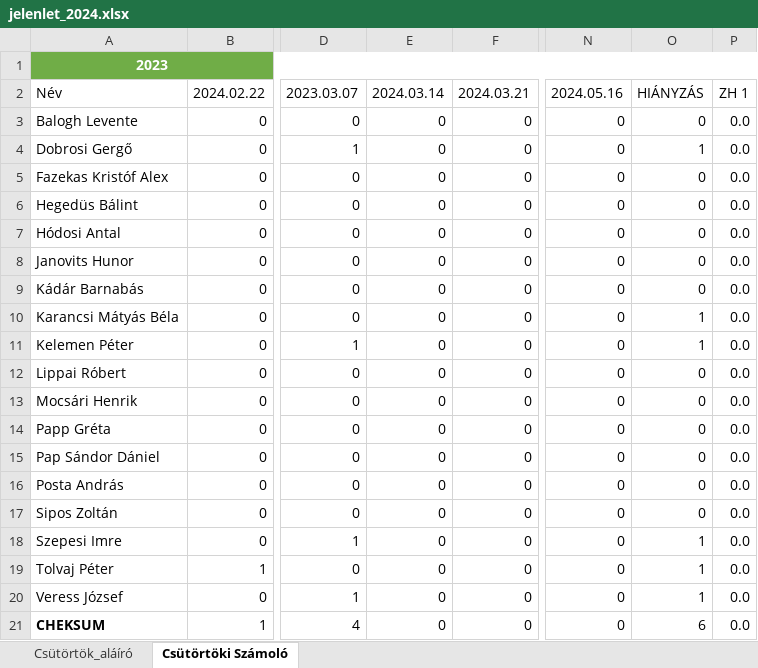
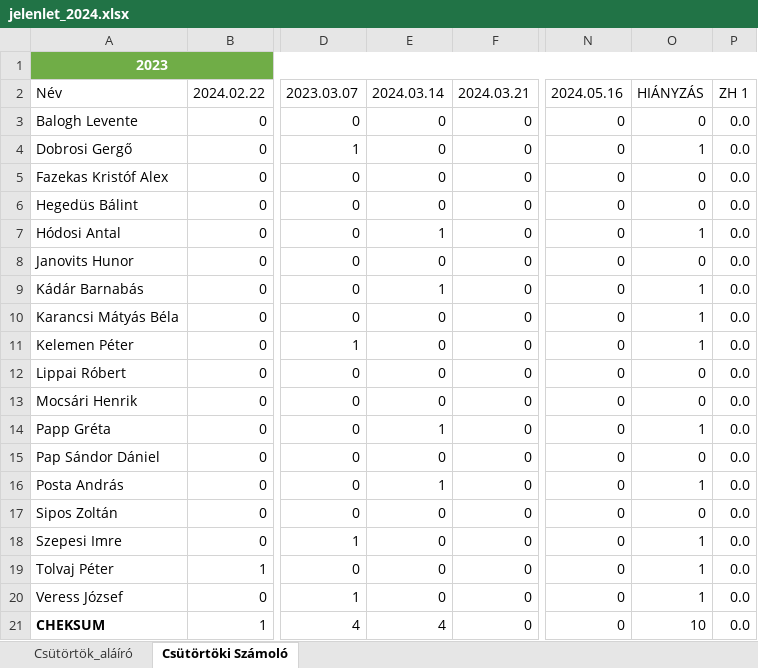
Before and after one commit to robertlakatos/me, an Excel workbook: materials/AI/jelenlet/jelenlet_2024.xlsx, sheet Csütörtöki Számoló, drawn as a sheet; only a part is shown, gaps mark what is left out; values as stored, in another font and other column widths than the file's, no borders; table styles not drawn; the diff names each change by its address in the sheet, - before the commit and + after, or states it on an @@ line.

```diff
--- a/materials/AI/jelenlet/jelenlet_2024.xlsx (sheet Csütörtöki Számoló)
+++ b/materials/AI/jelenlet/jelenlet_2024.xlsx (sheet Csütörtöki Számoló)
-E7: 0
+E7: 1
-O7: 0
+O7: 1
-E9: 0
+E9: 1
-O9: 0
+O9: 1
-E14: 0
+E14: 1
-O14: 0
+O14: 1
-E16: 0
+E16: 1
-O16: 0
+O16: 1
-E21: 0
+E21: 4
-O21: 6
+O21: 10
```
Also changed, not shown: sheet Csütörtök_aláíró, materials/NLP-A/jelenlet/jelenlet_2024.xlsx, 4 other files.
